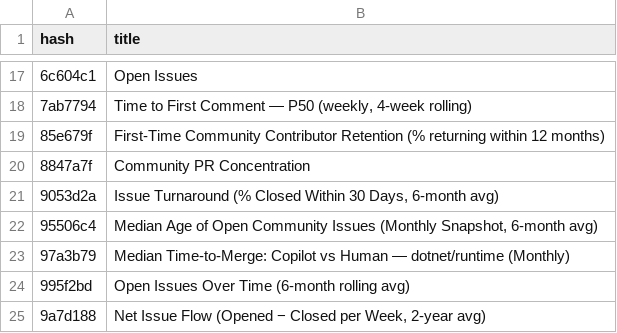
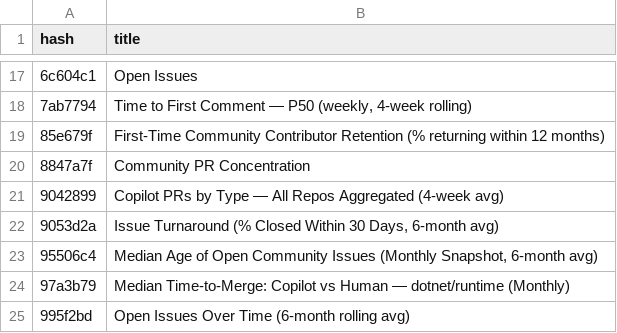
Before and after one commit to danmoseley/repo-health-metrics, a TSV file: charts/chart_index.tsv, drawn as a sheet; only a part is shown, gaps mark what is left out; the shorter side is filled out with more unchanged rows; the diff names each change by its address in the sheet, - before the commit and + after, or states it on an @@ line.

```diff
--- a/charts/chart_index.tsv
+++ b/charts/chart_index.tsv
+row 21: 9042899 | Copilot PRs by Type — All Repos Aggregated (4-week avg)
```
Also changed, not shown: 8 other files.
